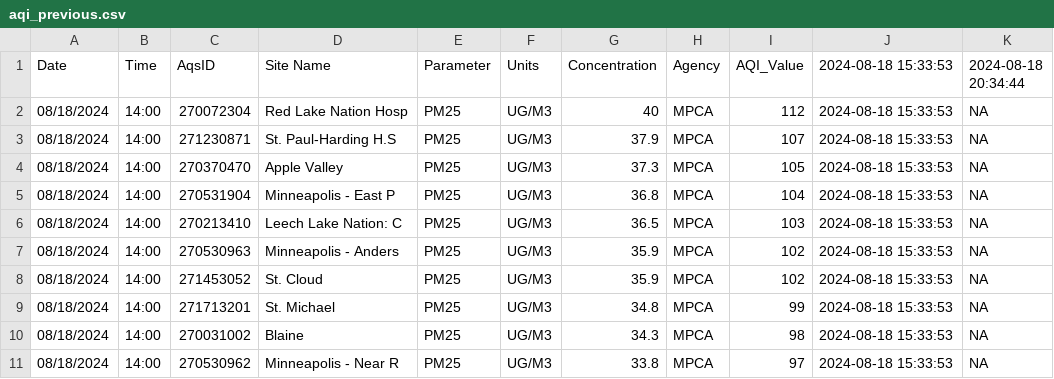
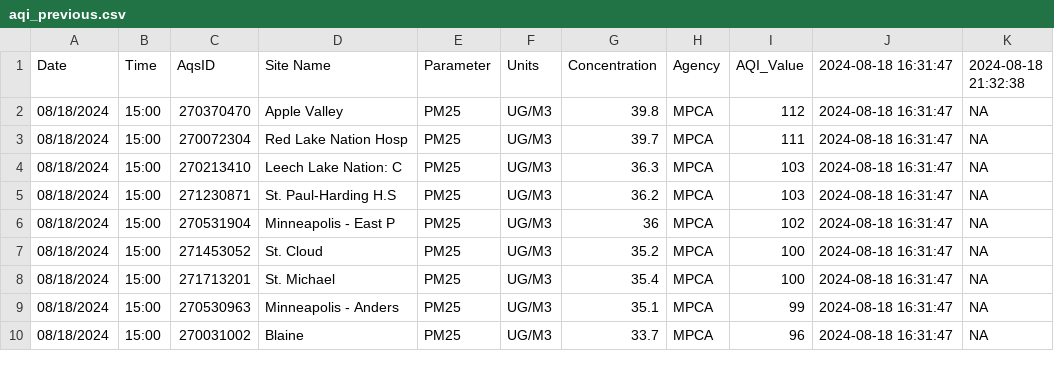
Before and after one commit to MPCA-air/aqi-watch, a CSV file: data/aqi_previous.csv, drawn as a sheet; only a part is shown; the diff covers the shown part only.

```diff
--- a/data/aqi_previous.csv
+++ b/data/aqi_previous.csv
@@ -1,11 +1,10 @@
-"Date","Time","AqsID","Site Name","Parameter","Units","Concentration","Agency","AQI_Value","2024-08-18 15:33:53","2024-08-18 20:34:44"
-"08/18/2024","14:00","270072304","Red Lake Nation Hosp","PM25","UG/M3",40,"MPCA",112,"2024-08-18 15:33:53",NA
-"08/18/2024","14:00","271230871","St. Paul-Harding H.S","PM25","UG/M3",37.9,"MPCA",107,"2024-08-18 15:33:53",NA
-"08/18/2024","14:00","270370470","Apple Valley","PM25","UG/M3",37.3,"MPCA",105,"2024-08-18 15:33:53",NA
-"08/18/2024","14:00","270531904","Minneapolis - East P","PM25","UG/M3",36.8,"MPCA",104,"2024-08-18 15:33:53",NA
-"08/18/2024","14:00","270213410","Leech Lake Nation: C","PM25","UG/M3",36.5,"MPCA",103,"2024-08-18 15:33:53",NA
-"08/18/2024","14:00","270530963","Minneapolis - Anders","PM25","UG/M3",35.9,"MPCA",102,"2024-08-18 15:33:53",NA
-"08/18/2024","14:00","271453052","St. Cloud","PM25","UG/M3",35.9,"MPCA",102,"2024-08-18 15:33:53",NA
-"08/18/2024","14:00","271713201","St. Michael","PM25","UG/M3",34.8,"MPCA",99,"2024-08-18 15:33:53",NA
-"08/18/2024","14:00","270031002","Blaine","PM25","UG/M3",34.3,"MPCA",98,"2024-08-18 15:33:53",NA
-"08/18/2024","14:00","270530962","Minneapolis - Near R","PM25","UG/M3",33.8,"MPCA",97,"2024-08-18 15:33:53",NA
+"Date","Time","AqsID","Site Name","Parameter","Units","Concentration","Agency","AQI_Value","2024-08-18 16:31:47","2024-08-18 21:32:38"
+"08/18/2024","15:00","270370470","Apple Valley","PM25","UG/M3",39.8,"MPCA",112,"2024-08-18 16:31:47",NA
+"08/18/2024","15:00","270072304","Red Lake Nation Hosp","PM25","UG/M3",39.7,"MPCA",111,"2024-08-18 16:31:47",NA
+"08/18/2024","15:00","270213410","Leech Lake Nation: C","PM25","UG/M3",36.3,"MPCA",103,"2024-08-18 16:31:47",NA
+"08/18/2024","15:00","271230871","St. Paul-Harding H.S","PM25","UG/M3",36.2,"MPCA",103,"2024-08-18 16:31:47",NA
+"08/18/2024","15:00","270531904","Minneapolis - East P","PM25","UG/M3",36,"MPCA",102,"2024-08-18 16:31:47",NA
+"08/18/2024","15:00","271453052","St. Cloud","PM25","UG/M3",35.2,"MPCA",100,"2024-08-18 16:31:47",NA
+"08/18/2024","15:00","271713201","St. Michael","PM25","UG/M3",35.4,"MPCA",100,"2024-08-18 16:31:47",NA
+"08/18/2024","15:00","270530963","Minneapolis - Anders","PM25","UG/M3",35.1,"MPCA",99,"2024-08-18 16:31:47",NA
+"08/18/2024","15:00","270031002","Blaine","PM25","UG/M3",33.7,"MPCA",96,"2024-08-18 16:31:47",NA
```
Also changed, not shown: 1 added row, 1 removed row and 12 edited cells elsewhere in this file, 8 other files.
